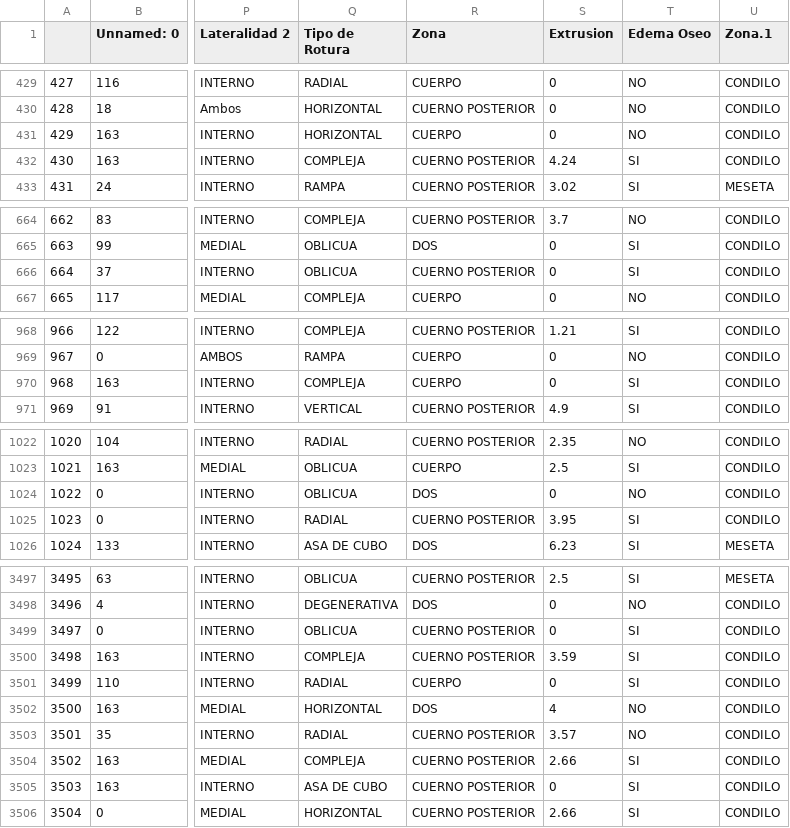
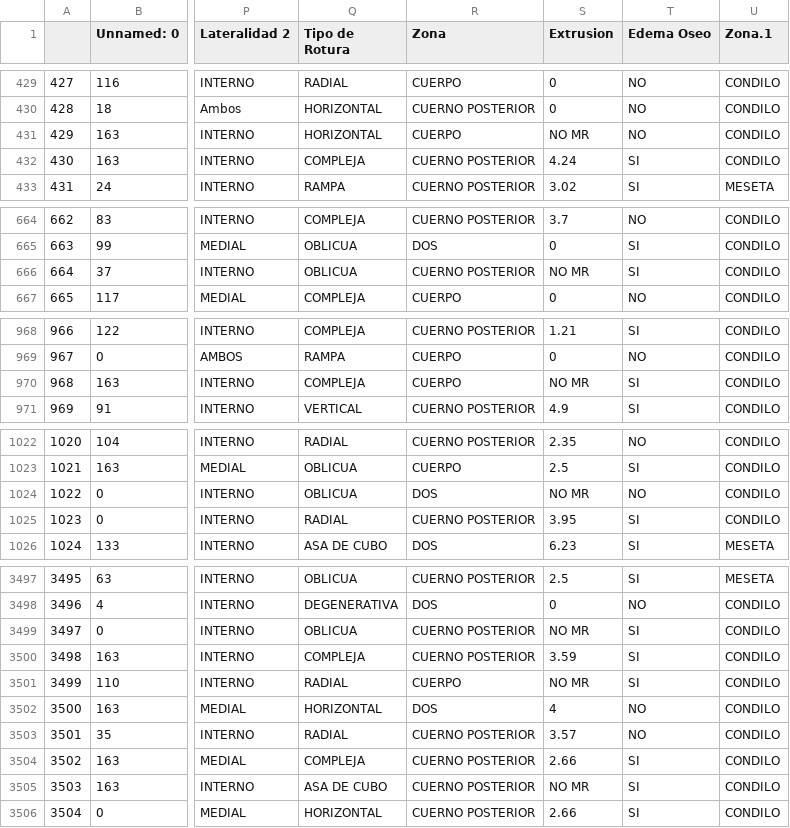
Before and after one commit to magafrica/knee_ai, a CSV file: data/datasets/sinteticos_mayoria_7.csv, drawn as a sheet; only a part is shown, gaps mark what is left out; the diff covers the shown part only; the diff names each change by its address in the sheet, - before the commit and + after, or states it on an @@ line.

Commit message:
datos_sinteticos_buenos

```diff
--- a/data/datasets/sinteticos_mayoria_7.csv
+++ b/data/datasets/sinteticos_mayoria_7.csv
-S431 (Extrusion): 0
+S431 (Extrusion): NO MR
-S666 (Extrusion): 0
+S666 (Extrusion): NO MR
-S970 (Extrusion): 0
+S970 (Extrusion): NO MR
-S1024 (Extrusion): 0
+S1024 (Extrusion): NO MR
-S3499 (Extrusion): 0
+S3499 (Extrusion): NO MR
-S3501 (Extrusion): 0
+S3501 (Extrusion): NO MR
-S3505 (Extrusion): 0
+S3505 (Extrusion): NO MR
```
Also changed, not shown: 13 edited cells elsewhere in this file, 7 other files.
